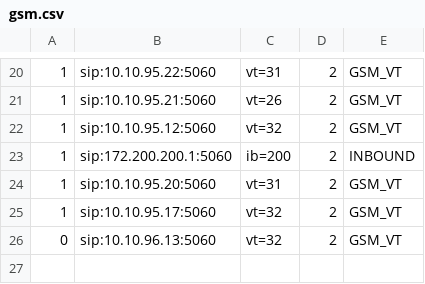
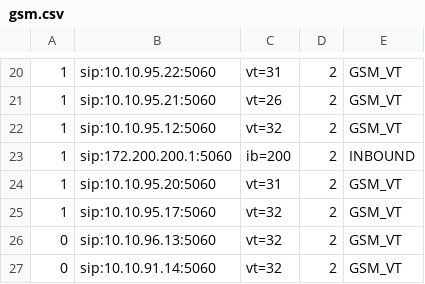
Before and after one commit to devops-itcs/CONFIG-CHANNEL-VPB-MAIN, a CSV file: gsm.csv, drawn as a sheet; only a part is shown, gaps mark what is left out.

Commit message:
Update gsm.csv

```diff
--- a/gsm.csv
+++ b/gsm.csv
@@ -26 +26,2 @@
 0,sip:10.10.96.13:5060,vt=32,2,GSM_VT
+0,sip:10.10.91.14:5060,vt=32,2,GSM_VT
```
